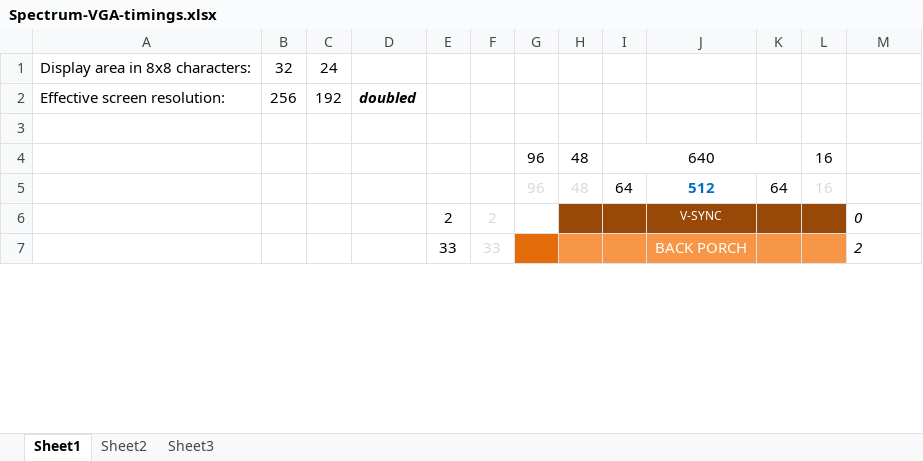
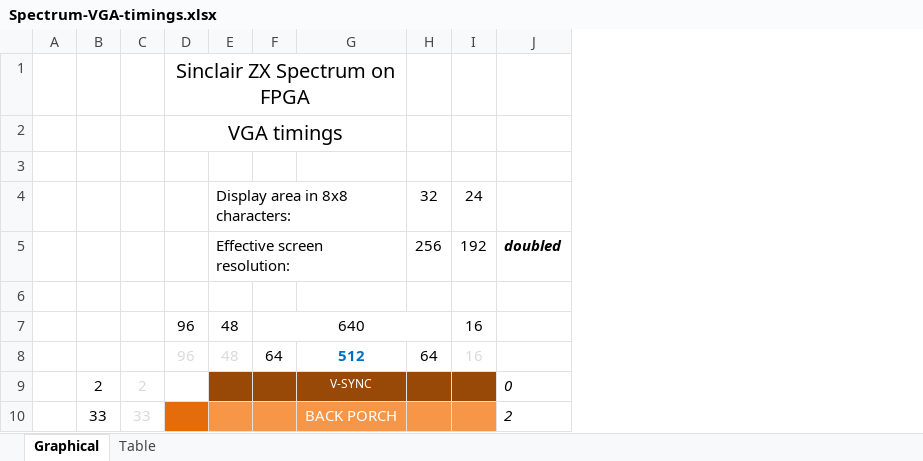
Before and after one commit to gdevic/A-Z80, an Excel workbook: docs/Spectrum-VGA-timings.xlsx, sheet Graphical, drawn as a sheet; only a part is shown; values as stored, in another font and other column widths than the file's, no borders; table styles not drawn; removed rows and columns are numbered as before the commit, all else as after; rows hold the shown columns only; the diff covers the shown part only; the diff names each change by its address in the sheet, - before the commit and + after, or states it on an @@ line.

Commit message:
z80: Added PDF versions of docs
Updated VGA timings to render better through Google docs

```diff
--- a/docs/Spectrum-VGA-timings.xlsx (sheet Graphical)
+++ b/docs/Spectrum-VGA-timings.xlsx (sheet Graphical)
-sheet tab: Sheet1
+sheet tab: Graphical
-sheet tab: Sheet2
+sheet tab: Table
-sheet tab: Sheet3
-column A, rows 1-2: Display area in 8x8 characters: | Effective screen resolution:
-column B, rows 1-2: 32 | 256
-column C, rows 1-2: 24 | 192
-column D, row 2: doubled
+column A, empty
+row 1:  |  |  | Sinclair ZX Spectrum on FPGA
+row 2:  |  |  | VGA timings
-row 3: Display area in 8x8 characters: | 32 | 24
+row 3: (empty)
-E4: (empty)
+E4: Display area in 8x8 characters:
+E4:G4 merged
-H4: (empty)
+H4: 32
-I4: (empty)
+I4: 24
+row 5:  |  |  |  | Effective screen resolution: |  |  | 256 | 192 | doubled
```
Also changed, not shown: 21 removed rows elsewhere in this sheet, sheet Table, formulas that keep their value, 6 other files.
